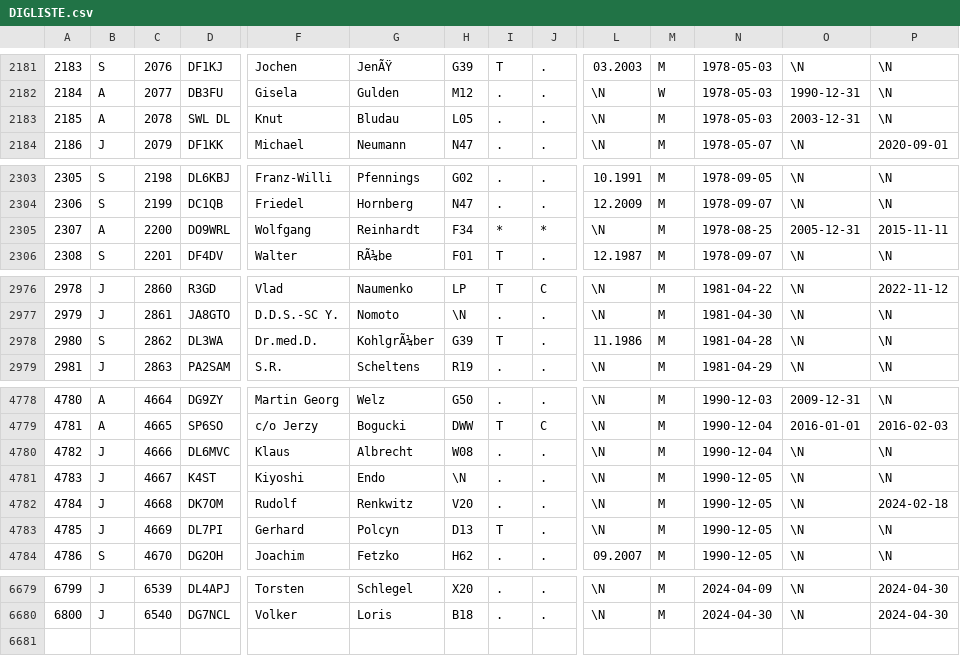
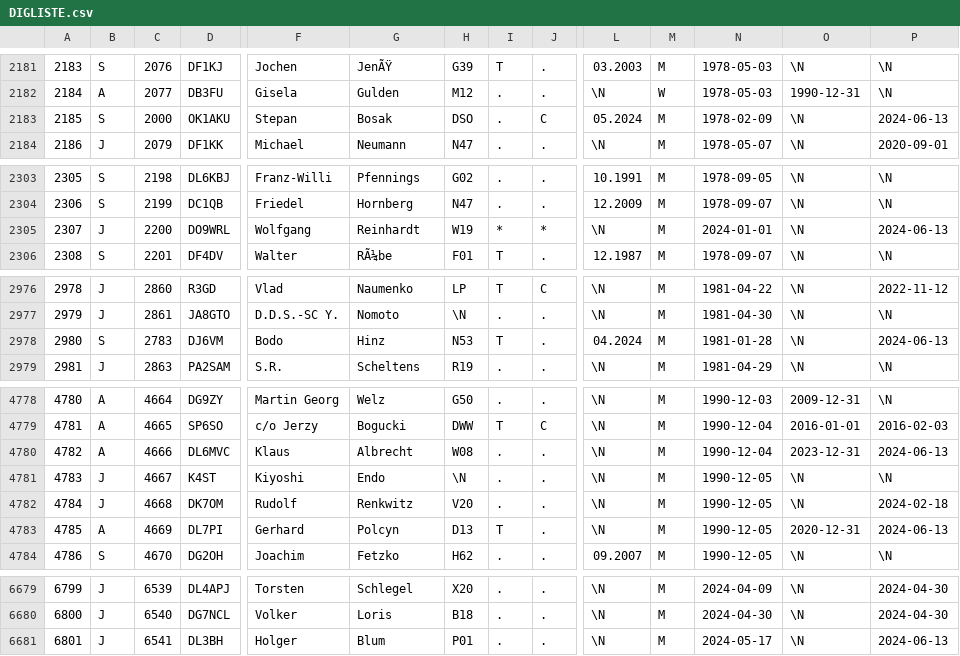
Before and after one commit to bjornekelund/dxlog, a CSV file: dig/DIGLISTE.csv, drawn as a sheet; only a part is shown, gaps mark what is left out; removed rows and columns are numbered as before the commit, all else as after; rows hold the shown columns only; the diff covers the shown part only; the diff names each change by its address in the sheet, - before the commit and + after, or states it on an @@ line.

```diff
--- a/dig/DIGLISTE.csv
+++ b/dig/DIGLISTE.csv
-row 2183: 2185 | A | 2078 | SWL DL | Knut | Bludau | L05 | . | . | \N | M | 1978-05-03 | 2003-12-31 | \N
+row 2183: 2185 | S | 2000 | OK1AKU | Stepan | Bosak | DSO | . | C | 05.2024 | M | 1978-02-09 | \N | 2024-06-13
-B2305: A
+B2305: J
-H2305: F34
+H2305: W19
-N2305: 1978-08-25
+N2305: 2024-01-01
-O2305: 2005-12-31
+O2305: \N
-P2305: 2015-11-11
+P2305: 2024-06-13
-row 2978: 2980 | S | 2862 | DL3WA | Dr.med.D. | KohlgrÃ¼ber | G39 | T | . | 11.1986 | M | 1981-04-28 | \N | \N
+row 2978: 2980 | S | 2783 | DJ6VM | Bodo | Hinz | N53 | T | . | 04.2024 | M | 1981-01-28 | \N | 2024-06-13
-B4780: J
+B4780: A
-O4780: \N
+O4780: 2023-12-31
-P4780: \N
+P4780: 2024-06-13
-B4783: J
+B4783: A
-O4783: \N
+O4783: 2020-12-31
-P4783: \N
+P4783: 2024-06-13
+row 6681: 6801 | J | 6541 | DL3BH | Holger | Blum | P01 | . | . | \N | M | 2024-05-17 | \N | 2024-06-13
```
Also changed, not shown: 27 edited cells elsewhere in this file, agcw/Mitglieder.csv, 16 other files.
